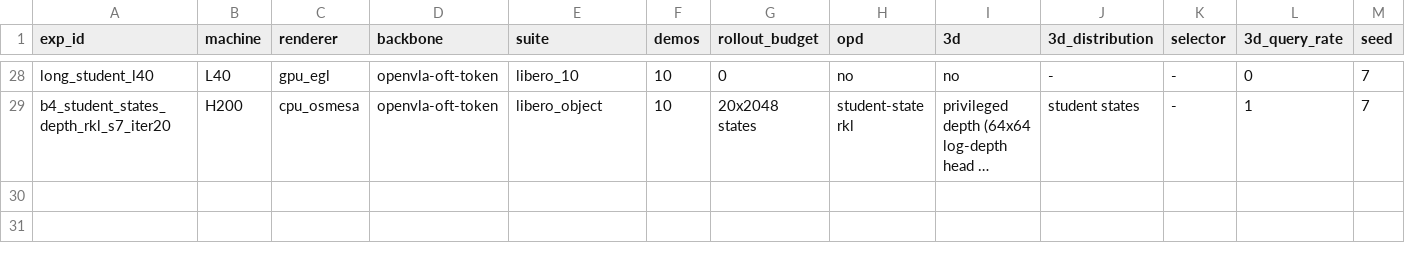
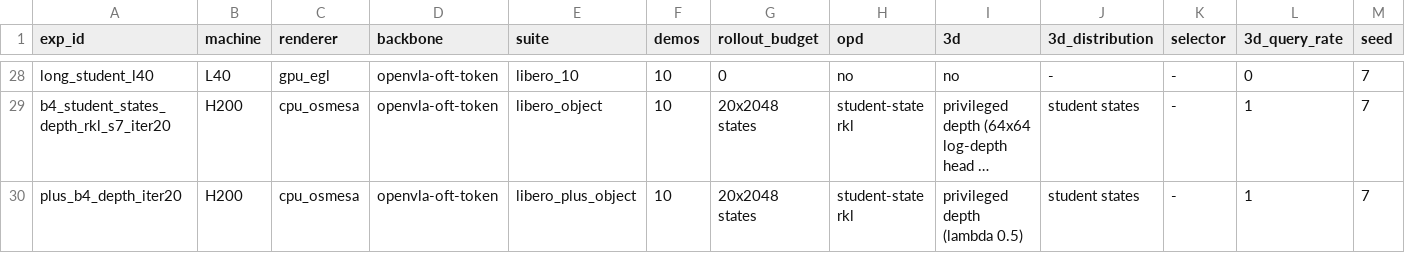
Before and after one commit to hainguyenvie/VLA_3D_Distill, a CSV file: results/week1_summary.csv, drawn as a sheet; only a part is shown, gaps mark what is left out; long unchanged cells end in …; rows hold the shown columns only; the diff names each change by its address in the sheet, - before the commit and + after, or states it on an @@ line.

```diff
--- a/results/week1_summary.csv
+++ b/results/week1_summary.csv
+row 30: plus_b4_depth_iter20 | H200 | cpu_osmesa | openvla-oft-token | libero_plus_object | 10 | 20x2048 states | student-state rkl | privileged depth (lambda 0.5) | student states | - | 1 | 7
```
Also changed, not shown: 1 other file.
